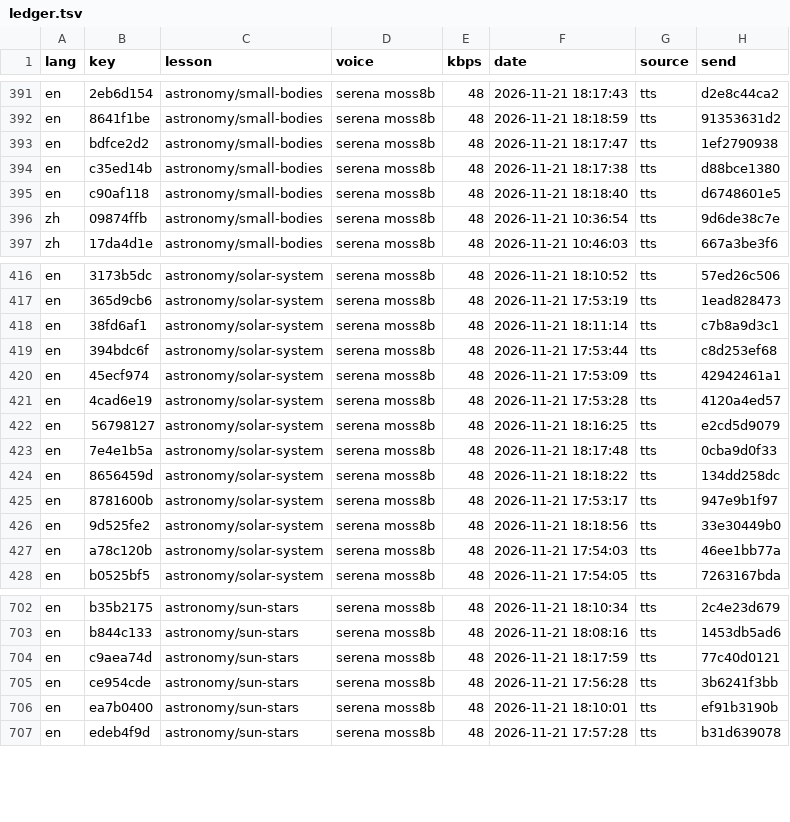
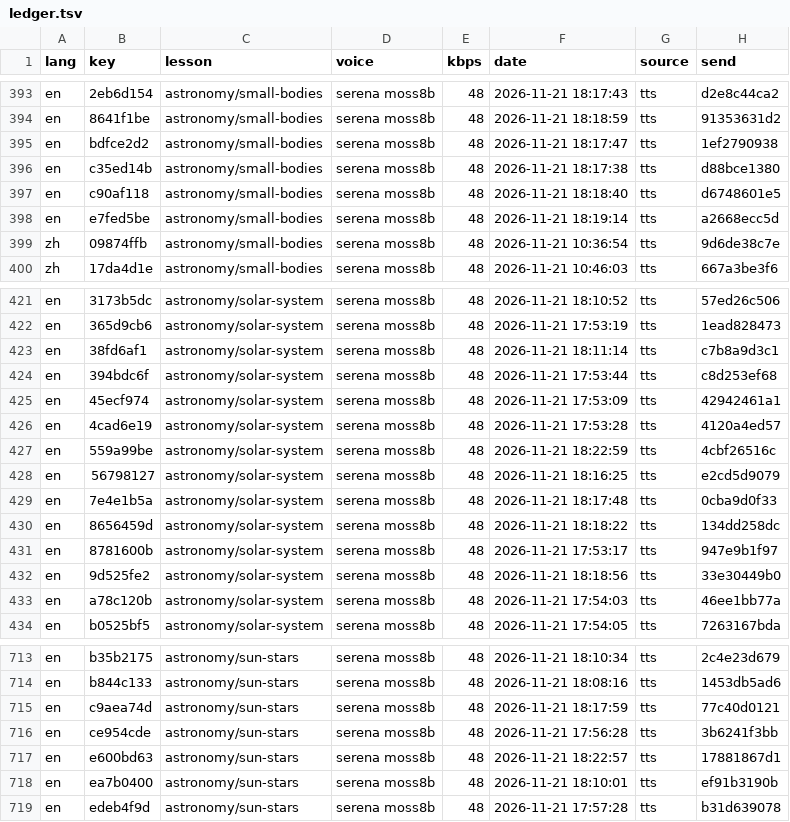
Before and after one commit to gladcolor/gc-audio-science, a TSV file: status/ledger.tsv, drawn as a sheet; only a part is shown, gaps mark what is left out; the diff covers the shown part only; the diff names each change by its address in the sheet, - before the commit and + after, or states it on an @@ line.

Commit message:
astronomy/solar-system: read-aloud (run) - finished (52/52 serena)

```diff
--- a/status/ledger.tsv
+++ b/status/ledger.tsv
+row 398: en | e7fed5be | astronomy/small-bodies | serena moss8b | 48 | 2026-11-21 18:19:14 | tts | a2668ecc5d
+row 427: en | 559a99be | astronomy/solar-system | serena moss8b | 48 | 2026-11-21 18:22:59 | tts | 4cbf26516c
+row 717: en | e600bd63 | astronomy/sun-stars | serena moss8b | 48 | 2026-11-21 18:22:57 | tts | 17881867d1
```
Also changed, not shown: 9 added rows elsewhere in this file, 16 other files.
